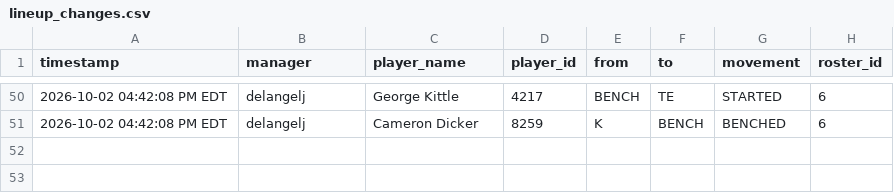
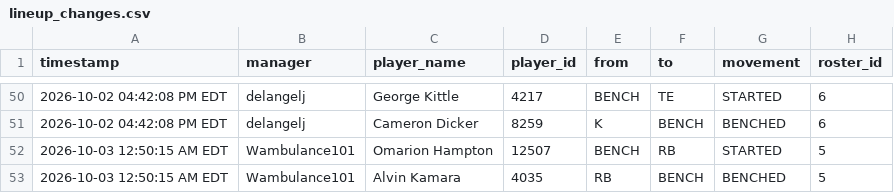
Before and after one commit to FatSquirrel57/sleeper-lineup-tracker, a CSV file: lineup_changes.csv, drawn as a sheet; only a part is shown, gaps mark what is left out; the diff names each change by its address in the sheet, - before the commit and + after, or states it on an @@ line.

```diff
--- a/lineup_changes.csv
+++ b/lineup_changes.csv
+row 52: 2026-10-03 12:50:15 AM EDT | Wambulance101 | Omarion Hampton | 12507 | BENCH | RB | STARTED | 5
+row 53: 2026-10-03 12:50:15 AM EDT | Wambulance101 | Alvin Kamara | 4035 | RB | BENCH | BENCHED | 5
```
Also changed, not shown: 1 other file.
